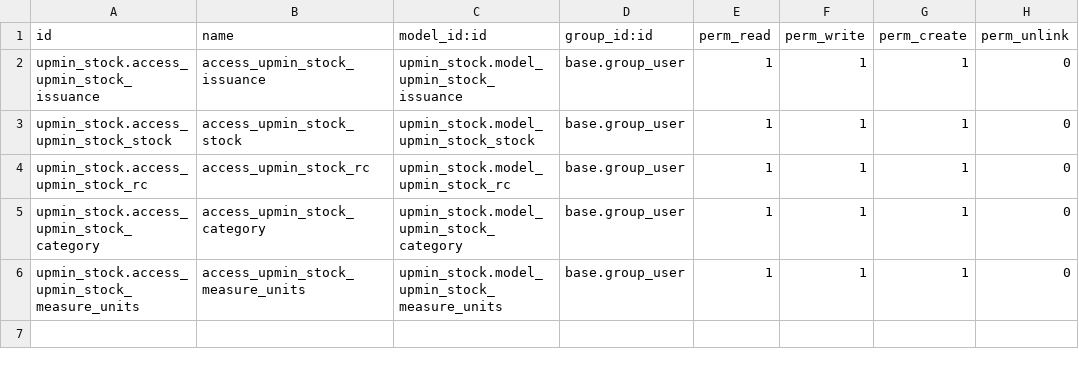
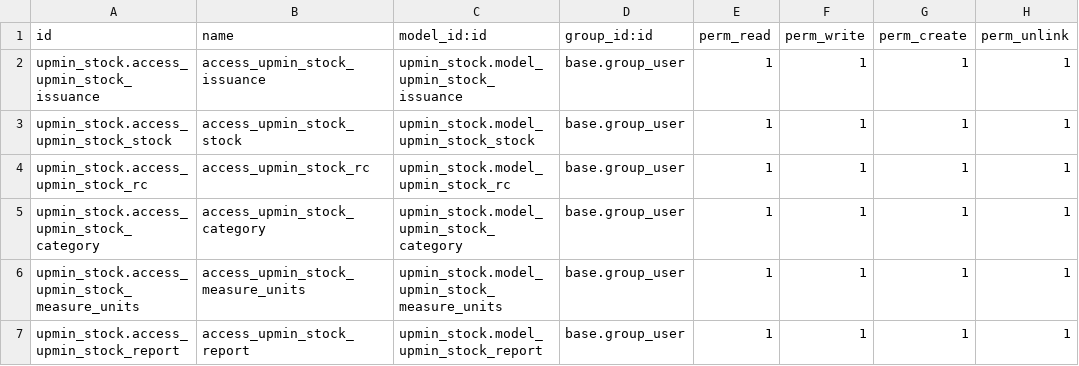
Before and after one commit to cjPoledo/odoo, a CSV file: dev/upmin_stock/security/ir.model.access.csv, drawn as a sheet.

Commit message:
[ADD] Report View

```diff
--- a/dev/upmin_stock/security/ir.model.access.csv
+++ b/dev/upmin_stock/security/ir.model.access.csv
@@ -1,6 +1,7 @@
 id,name,model_id:id,group_id:id,perm_read,perm_write,perm_create,perm_unlink
-upmin_stock.access_upmin_stock_issuance,access_upmin_stock_issuance,upmin_stock.model_upmin_stock_issuance,base.group_user,1,1,1,0
-upmin_stock.access_upmin_stock_stock,access_upmin_stock_stock,upmin_stock.model_upmin_stock_stock,base.group_user,1,1,1,0
-upmin_stock.access_upmin_stock_rc,access_upmin_stock_rc,upmin_stock.model_upmin_stock_rc,base.group_user,1,1,1,0
-upmin_stock.access_upmin_stock_category,access_upmin_stock_category,upmin_stock.model_upmin_stock_category,base.group_user,1,1,1,0
-upmin_stock.access_upmin_stock_measure_units,access_upmin_stock_measure_units,upmin_stock.model_upmin_stock_measure_units,base.group_user,1,1,1,0
+upmin_stock.access_upmin_stock_issuance,access_upmin_stock_issuance,upmin_stock.model_upmin_stock_issuance,base.group_user,1,1,1,1
+upmin_stock.access_upmin_stock_stock,access_upmin_stock_stock,upmin_stock.model_upmin_stock_stock,base.group_user,1,1,1,1
+upmin_stock.access_upmin_stock_rc,access_upmin_stock_rc,upmin_stock.model_upmin_stock_rc,base.group_user,1,1,1,1
+upmin_stock.access_upmin_stock_category,access_upmin_stock_category,upmin_stock.model_upmin_stock_category,base.group_user,1,1,1,1
+upmin_stock.access_upmin_stock_measure_units,access_upmin_stock_measure_units,upmin_stock.model_upmin_stock_measure_units,base.group_user,1,1,1,1
+upmin_stock.access_upmin_stock_report,access_upmin_stock_report,upmin_stock.model_upmin_stock_report,base.group_user,1,1,1,1
```
Also changed, not shown: 7 other files.
